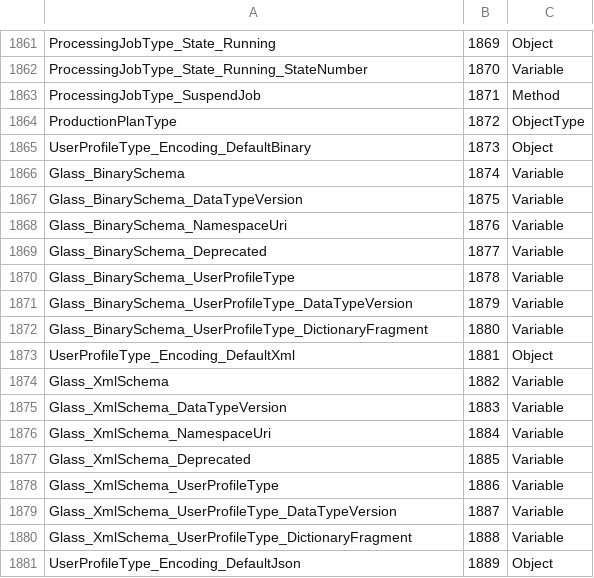
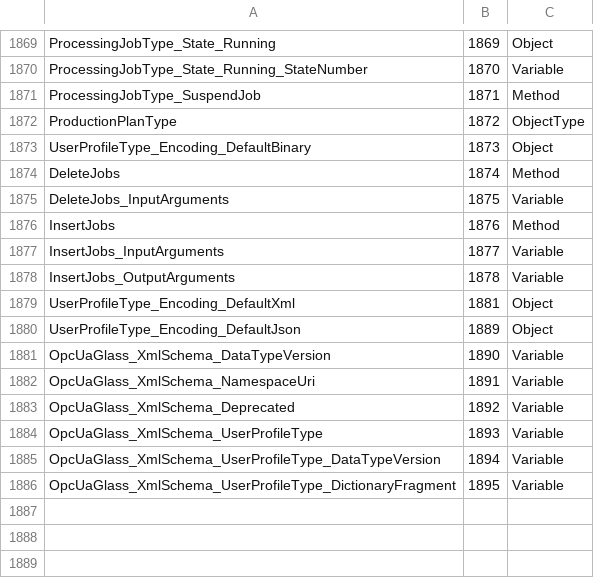
Before and after one commit to OPCFoundation/UA-ModelCompiler, a CSV file: Input/OpcUaGlasModel.csv (was Input/EdgeGlasModel.csv), drawn as a sheet; only a part is shown, gaps mark what is left out; the diff covers the shown part only.

Commit message:
Adjusting models

```diff
--- a/Input/EdgeGlasModel.csv
+++ b/Input/OpcUaGlasModel.csv
@@ -1865,17 +1873,14 @@ ProductionPlanType,1872,ObjectType
 UserProfileType_Encoding_DefaultBinary,1873,Object
-Glass_BinarySchema,1874,Variable
-Glass_BinarySchema_DataTypeVersion,1875,Variable
-Glass_BinarySchema_NamespaceUri,1876,Variable
-Glass_BinarySchema_Deprecated,1877,Variable
-Glass_BinarySchema_UserProfileType,1878,Variable
-Glass_BinarySchema_UserProfileType_DataTypeVersion,1879,Variable
-Glass_BinarySchema_UserProfileType_DictionaryFragment,1880,Variable
+DeleteJobs,1874,Method
+DeleteJobs_InputArguments,1875,Variable
+InsertJobs,1876,Method
+InsertJobs_InputArguments,1877,Variable
+InsertJobs_OutputArguments,1878,Variable
 UserProfileType_Encoding_DefaultXml,1881,Object
-Glass_XmlSchema,1882,Variable
-Glass_XmlSchema_DataTypeVersion,1883,Variable
-Glass_XmlSchema_NamespaceUri,1884,Variable
-Glass_XmlSchema_Deprecated,1885,Variable
-Glass_XmlSchema_UserProfileType,1886,Variable
-Glass_XmlSchema_UserProfileType_DataTypeVersion,1887,Variable
-Glass_XmlSchema_UserProfileType_DictionaryFragment,1888,Variable
 UserProfileType_Encoding_DefaultJson,1889,Object
+OpcUaGlass_XmlSchema_DataTypeVersion,1890,Variable
+OpcUaGlass_XmlSchema_NamespaceUri,1891,Variable
+OpcUaGlass_XmlSchema_Deprecated,1892,Variable
+OpcUaGlass_XmlSchema_UserProfileType,1893,Variable
+OpcUaGlass_XmlSchema_UserProfileType_DataTypeVersion,1894,Variable
+OpcUaGlass_XmlSchema_UserProfileType_DictionaryFragment,1895,Variable
```
Also changed, not shown: 8 added rows elsewhere in this file, 12 other files.
